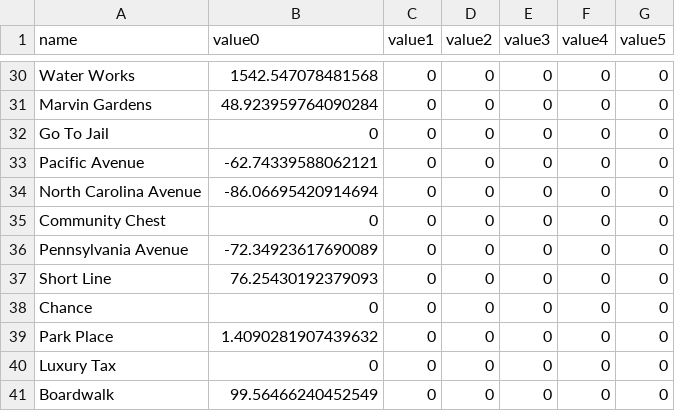
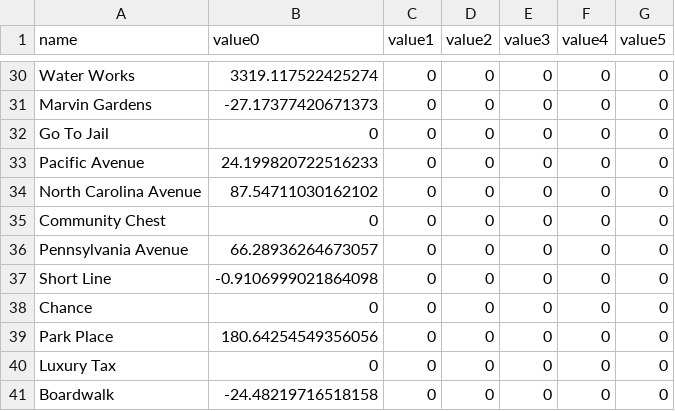
Before and after one commit to harveyxia/monopoly, a CSV file: csv/npv.csv, drawn as a sheet; only a part is shown, gaps mark what is left out; the diff covers the shown part only; the diff names each change by its address in the sheet, - before the commit and + after, or states it on an @@ line.

```diff
--- a/csv/npv.csv
+++ b/csv/npv.csv
-B30 (value0): 1542.547078481568
+B30 (value0): 3319.117522425274
-B31 (value0): 48.923959764090284
+B31 (value0): -27.17377420671373
-B33 (value0): -62.74339588062121
+B33 (value0): 24.199820722516233
-B34 (value0): -86.06695420914694
+B34 (value0): 87.54711030162102
-B36 (value0): -72.34923617690089
+B36 (value0): 66.28936264673057
-B37 (value0): 76.25430192379093
+B37 (value0): -0.9106999021864098
-B39 (value0): 1.4090281907439632
+B39 (value0): 180.64254549356056
-B41 (value0): 99.56466240452549
+B41 (value0): -24.48219716518158
```
Also changed, not shown: 20 edited cells elsewhere in this file, 2 other files.
